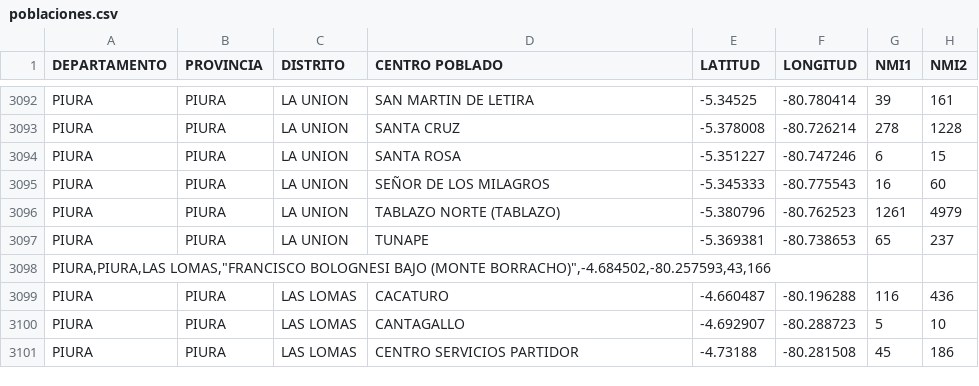
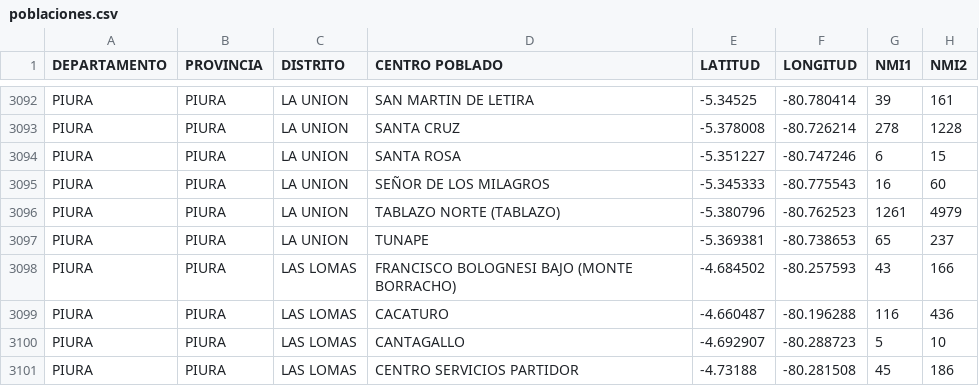
Before and after one commit to AgustinAMaita/DataSet, a CSV file: data/poblaciones.csv, drawn as a sheet; only a part is shown, gaps mark what is left out; removed rows and columns are numbered as before the commit, all else as after; the diff names each change by its address in the sheet, - before the commit and + after, or states it on an @@ line.

Commit message:
DataSet

```diff
--- a/data/poblaciones.csv
+++ b/data/poblaciones.csv
-row 3098: PIURA,PIURA,LAS LOMAS,"FRANCISCO BOLOGNESI BAJO (MONTE BORRACHO)",-4.684502,-80.257593,43,166
+row 3098: PIURA | PIURA | LAS LOMAS | FRANCISCO BOLOGNESI BAJO (MONTE BORRACHO) | -4.684502 | -80.257593 | 43 | 166
```
